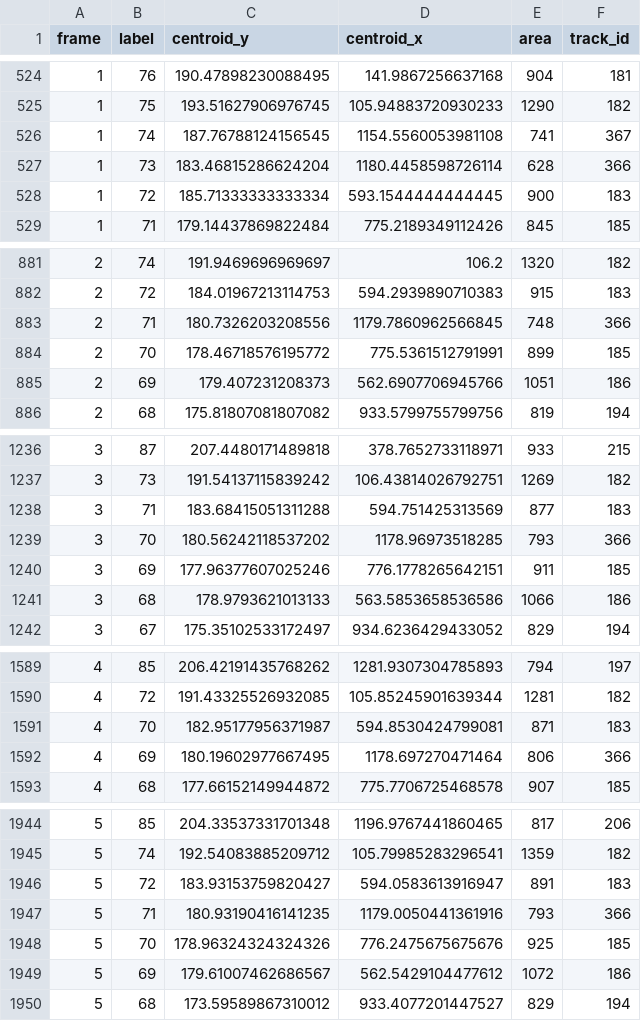
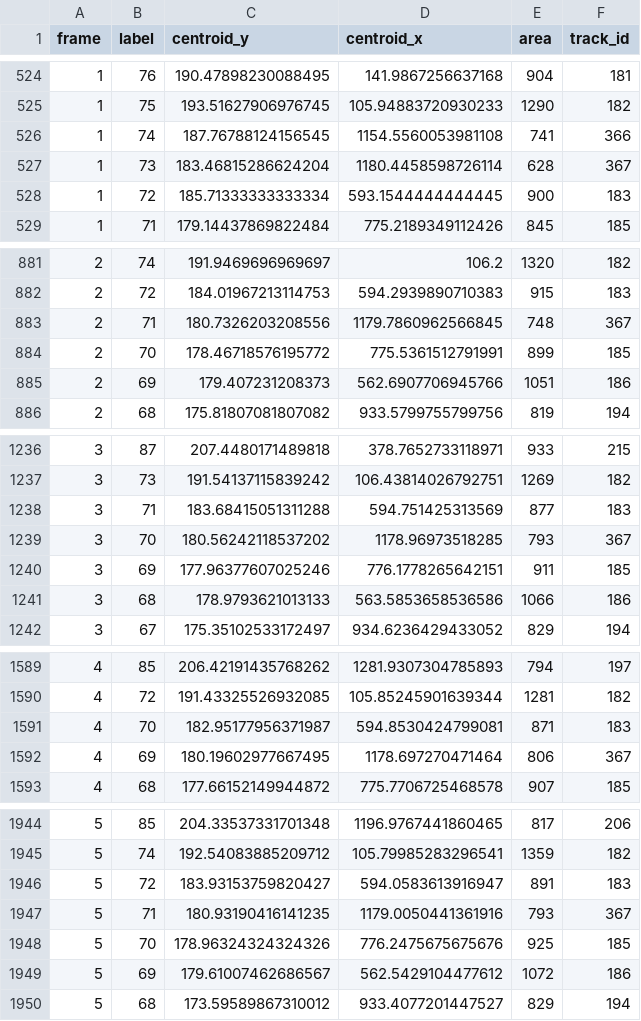
Before and after one commit to vvvlad/bacteria, a CSV file: results/tracked_cells.csv, drawn as a sheet; only a part is shown, gaps mark what is left out; the diff covers the shown part only.

```diff
--- a/results/tracked_cells.csv
+++ b/results/tracked_cells.csv
@@ -525,4 +525,4 @@ frame,label,centroid_y,centroid_x,area,track_id
 1,75,193.51627906976745,105.94883720930233,1290,182
-1,74,187.76788124156545,1154.5560053981108,741,367
-1,73,183.46815286624204,1180.4458598726114,628,366
+1,74,187.76788124156545,1154.5560053981108,741,366
+1,73,183.46815286624204,1180.4458598726114,628,367
 1,72,185.71333333333334,593.1544444444445,900,183
@@ -882,3 +882,3 @@ frame,label,centroid_y,centroid_x,area,track_id
 2,72,184.01967213114753,594.2939890710383,915,183
-2,71,180.7326203208556,1179.7860962566845,748,366
+2,71,180.7326203208556,1179.7860962566845,748,367
 2,70,178.46718576195772,775.5361512791991,899,185
@@ -1238,3 +1238,3 @@ frame,label,centroid_y,centroid_x,area,track_id
 3,71,183.68415051311288,594.751425313569,877,183
-3,70,180.56242118537202,1178.96973518285,793,366
+3,70,180.56242118537202,1178.96973518285,793,367
 3,69,177.96377607025246,776.1778265642151,911,185
@@ -1591,3 +1591,3 @@ frame,label,centroid_y,centroid_x,area,track_id
 4,70,182.95177956371987,594.8530424799081,871,183
-4,69,180.19602977667495,1178.697270471464,806,366
+4,69,180.19602977667495,1178.697270471464,806,367
 4,68,177.66152149944872,775.7706725468578,907,185
@@ -1946,3 +1946,3 @@ frame,label,centroid_y,centroid_x,area,track_id
 5,72,183.93153759820427,594.0583613916947,891,183
-5,71,180.93190416141235,1179.0050441361916,793,366
+5,71,180.93190416141235,1179.0050441361916,793,367
 5,70,178.96324324324326,776.2475675675676,925,185
```
Also changed, not shown: 19 edited cells elsewhere in this file, results/track_statistics.csv, 1 other file.
